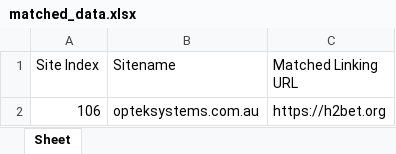
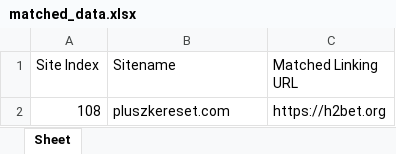
Before and after one commit to samiulhuda360/flask_with_socketio, an Excel workbook: matched_data.xlsx, sheet Sheet, drawn as a sheet; values as stored, in another font and other column widths than the file's, no borders; removed rows and columns are numbered as before the commit, all else as after; the diff names each change by its address in the sheet, - before the commit and + after, or states it on an @@ line.

```diff
--- a/matched_data.xlsx (sheet Sheet)
+++ b/matched_data.xlsx (sheet Sheet)
-row 2: 106 | opteksystems.com.au | https://h2bet.org
+row 2: 108 | pluszkereset.com | https://h2bet.org
```
Also changed, not shown: data.xlsx, uploads/uploaded_excel.xlsx, 3 other files.
